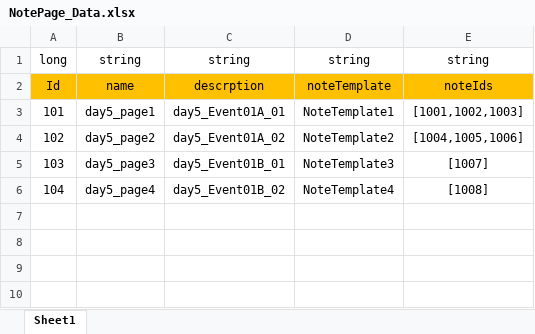
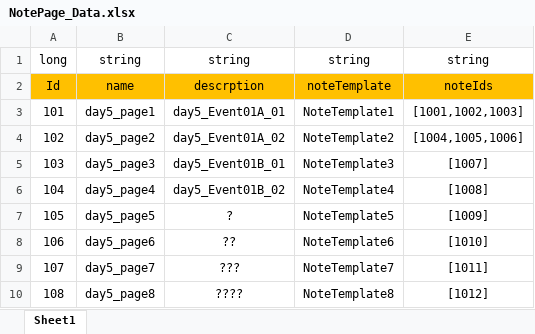
Before and after one commit to Chuyang1996/Nameless_Temp, an Excel workbook: GameDesign/ExcelData/NotePage_Data.xlsx, sheet Sheet1, drawn as a sheet; values as stored, in another font and other column widths than the file's, no borders; the diff names each change by its address in the sheet, - before the commit and + after, or states it on an @@ line.

```diff
--- a/GameDesign/ExcelData/NotePage_Data.xlsx (sheet Sheet1)
+++ b/GameDesign/ExcelData/NotePage_Data.xlsx (sheet Sheet1)
+row 7: 105 | day5_page5 | ? | NoteTemplate5 | [1009]
+row 8: 106 | day5_page6 | ?? | NoteTemplate6 | [1010]
+row 9: 107 | day5_page7 | ??? | NoteTemplate7 | [1011]
+row 10: 108 | day5_page8 | ???? | NoteTemplate8 | [1012]
```
Also changed, not shown: GameDesign/ExcelData/Note_Data.xlsx, 18 other files.
